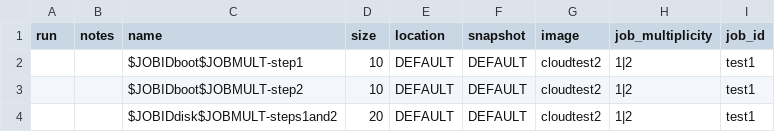
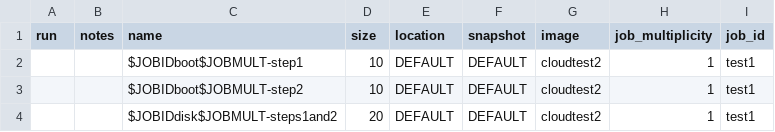
Before and after one commit to collinmelton/DynamicDiskCloudSoftware, a CSV file: Master/test_disks.csv, drawn as a sheet.

```diff
--- a/Master/test_disks.csv
+++ b/Master/test_disks.csv
@@ -1,4 +1,4 @@
 run,notes,name,size,location,snapshot,image,job_multiplicity,job_id
-,,$JOBIDboot$JOBMULT-step1,10,DEFAULT,DEFAULT,cloudtest2,1|2,test1
-,,$JOBIDboot$JOBMULT-step2,10,DEFAULT,DEFAULT,cloudtest2,1|2,test1
-,,$JOBIDdisk$JOBMULT-steps1and2,20,DEFAULT,DEFAULT,cloudtest2,1|2,test1
+,,$JOBIDboot$JOBMULT-step1,10,DEFAULT,DEFAULT,cloudtest2,1,test1
+,,$JOBIDboot$JOBMULT-step2,10,DEFAULT,DEFAULT,cloudtest2,1,test1
+,,$JOBIDdisk$JOBMULT-steps1and2,20,DEFAULT,DEFAULT,cloudtest2,1,test1
```
Also changed, not shown: Master/test_instances.csv.
